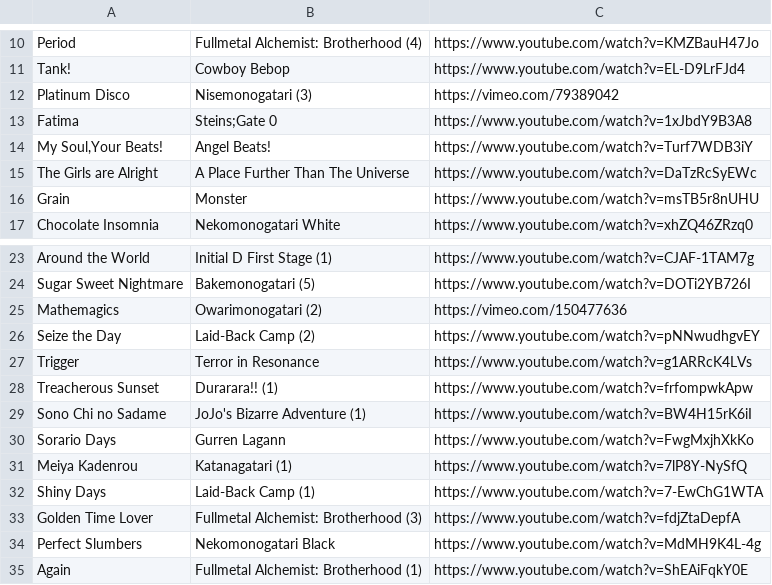
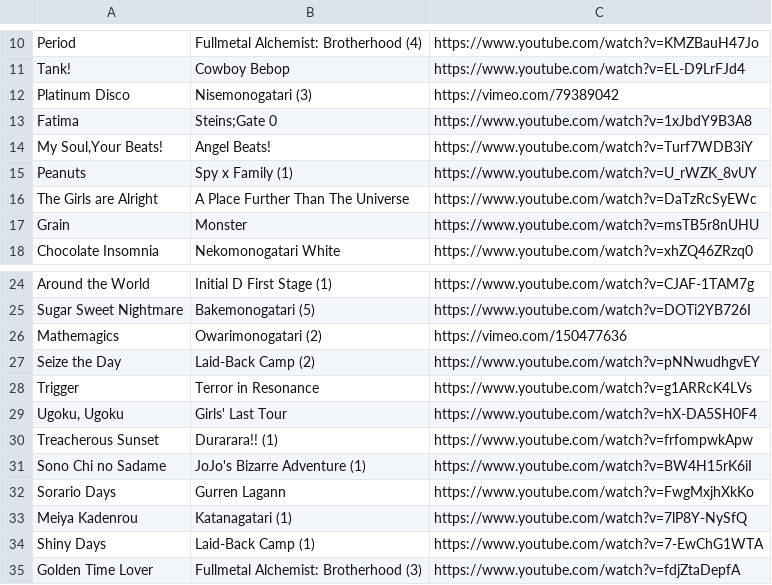
Before and after one commit to AnxiMode/AnxiMode.github.io, a CSV file: data/anime_op.csv, drawn as a sheet; only a part is shown, gaps mark what is left out; the shorter side is filled out with more unchanged rows; the diff names each change by its address in the sheet, - before the commit and + after, or states it on an @@ line.

```diff
--- a/data/anime_op.csv
+++ b/data/anime_op.csv
+row 15: Peanuts | Spy x Family (1) | https://www.youtube.com/watch?v=U_rWZK_8vUY
+row 29: Ugoku, Ugoku | Girls' Last Tour | https://www.youtube.com/watch?v=hX-DA5SH0F4
```
Also changed, not shown: data/anime_ed.csv, 3 other files.
